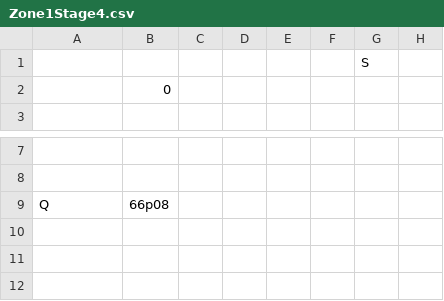
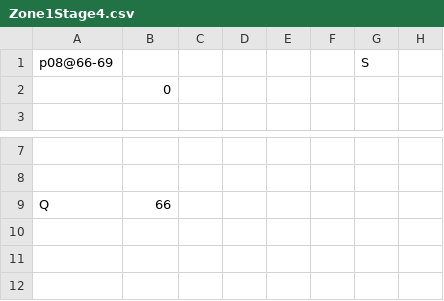
Before and after one commit to fkrstevski/GitHubRepository, a CSV file: TheEdge/android/assets/levels/Zone1Stage4.csv, drawn as a sheet; only a part is shown, gaps mark what is left out; the diff names each change by its address in the sheet, - before the commit and + after, or states it on an @@ line.

Commit message:
Make pacer and level follower be the same as a looper

```diff
--- a/TheEdge/android/assets/levels/Zone1Stage4.csv
+++ b/TheEdge/android/assets/levels/Zone1Stage4.csv
-A1: (empty)
+A1: p08@66-69
-B9: 66p08
+B9: 66
```
Also changed, not shown: TheEdge/android/assets/levels/Zone1Stage3.csv, TheEdge/android/assets/levels/Zone1Stage5.csv, 7 other files.
